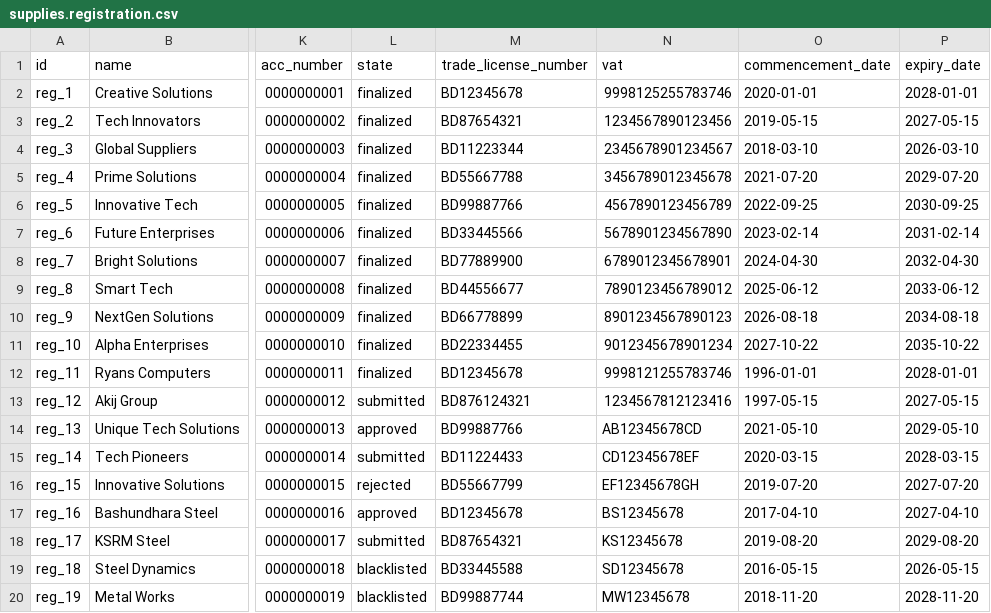
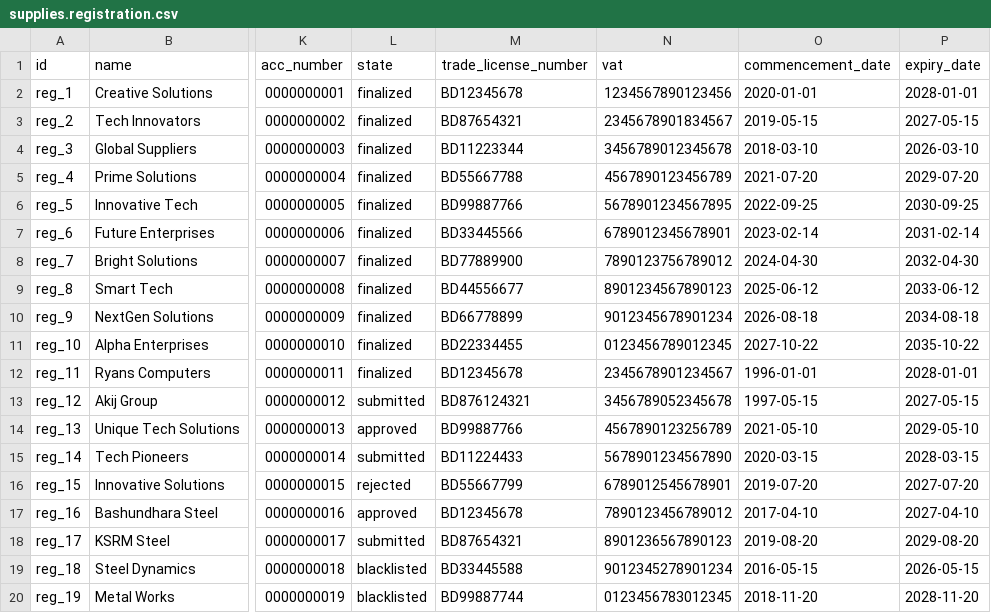
Before and after one commit to rnium/supplies, a CSV file: demo/supplies.registration.csv, drawn as a sheet; only a part is shown, gaps mark what is left out; the diff names each change by its address in the sheet, - before the commit and + after, or states it on an @@ line.

Commit message:
fix(demo): change tin no with valid format

```diff
--- a/demo/supplies.registration.csv
+++ b/demo/supplies.registration.csv
-N2 (vat): 9998125255783746
+N2 (vat): 1234567890123456
-N3 (vat): 1234567890123456
+N3 (vat): 2345678901834567
-N4 (vat): 2345678901234567
+N4 (vat): 3456789012345678
-N5 (vat): 3456789012345678
+N5 (vat): 4567890123456789
-N6 (vat): 4567890123456789
+N6 (vat): 5678901234567895
-N7 (vat): 5678901234567890
+N7 (vat): 6789012345678901
-N8 (vat): 6789012345678901
+N8 (vat): 7890123756789012
-N9 (vat): 7890123456789012
+N9 (vat): 8901234567890123
-N10 (vat): 8901234567890123
+N10 (vat): 9012345678901234
-N11 (vat): 9012345678901234
+N11 (vat): 0123456789012345
-N12 (vat): 9998121255783746
+N12 (vat): 2345678901234567
-N13 (vat): 1234567812123416
+N13 (vat): 3456789052345678
-N14 (vat): AB12345678CD
+N14 (vat): 4567890123256789
-N15 (vat): CD12345678EF
+N15 (vat): 5678901234567890
-N16 (vat): EF12345678GH
+N16 (vat): 6789012545678901
-N17 (vat): BS12345678
+N17 (vat): 7890123456789012
-N18 (vat): KS12345678
+N18 (vat): 8901236567890123
-N19 (vat): SD12345678
+N19 (vat): 9012345278901234
-N20 (vat): MW12345678
+N20 (vat): 0123456783012345
```
